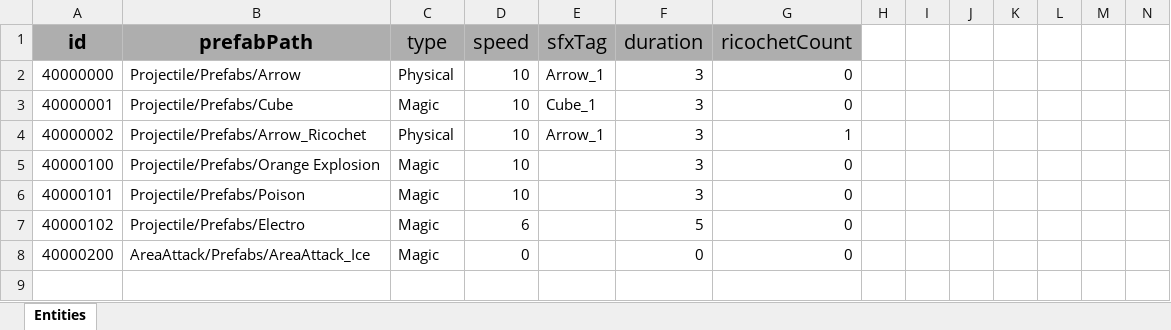
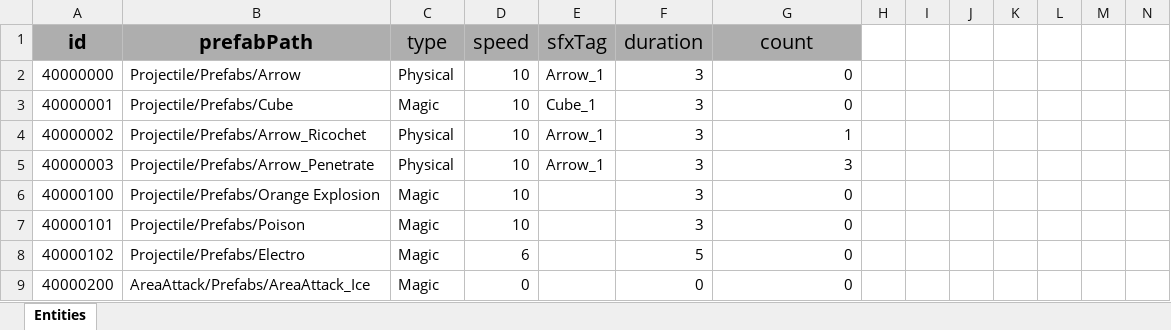
Before and after one commit to GGB97/Sisyphus_Mirror, an Excel workbook: Assets/Excel/Projectile/ProjectileDB_Sheet.xlsx, sheet Entities, drawn as a sheet; only a part is shown; values as stored, in another font and other column widths than the file's, no borders; rows hold the shown columns only; the diff names each change by its address in the sheet, - before the commit and + after, or states it on an @@ line.

```diff
--- a/Assets/Excel/Projectile/ProjectileDB_Sheet.xlsx (sheet Entities)
+++ b/Assets/Excel/Projectile/ProjectileDB_Sheet.xlsx (sheet Entities)
-G1: ricochetCount
+G1: count
+row 5: 40000003 | Projectile/Prefabs/Arrow_Penetrate | Physical | 10 | Arrow_1 | 3 | 3
```
Also changed, not shown: Assets/Excel/Enemy/EnemyDB_Sheet.xlsx, Assets/Excel/Items/WeaponDB_Sheet.xlsx, 25 other files.
